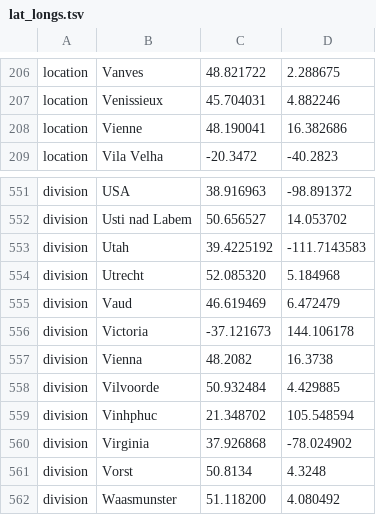
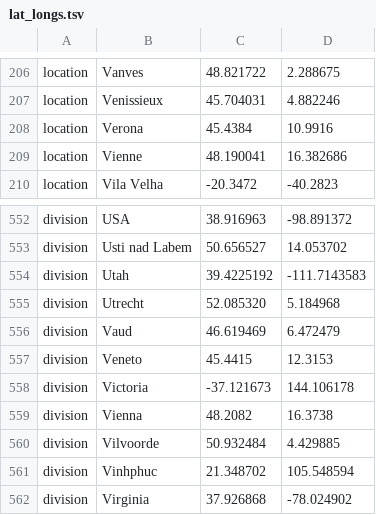
Before and after one commit to nextstrain/ncov, a TSV file: config/lat_longs.tsv, drawn as a sheet; only a part is shown, gaps mark what is left out; the shorter side is filled out with more unchanged rows.

```diff
--- a/config/lat_longs.tsv
+++ b/config/lat_longs.tsv
@@ -207,2 +207,3 @@ location	Vanves	48.821722	2.288675
 location	Venissieux	45.704031	4.882246
+location	Verona	45.4384	10.9916
 location	Vienne	48.190041	16.382686
@@ -555,2 +556,3 @@ division	Utrecht	52.085320	5.184968
 division	Vaud	46.619469	6.472479
+division	Veneto	45.4415	12.3153
 division	Victoria	-37.121673	144.106178
```
Also changed, not shown: config/ordering.tsv, 1 other file.
